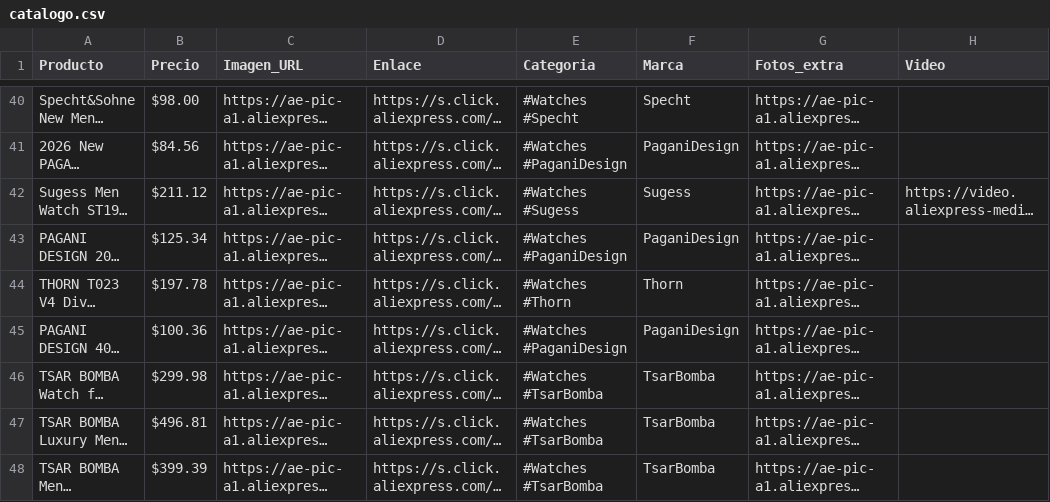
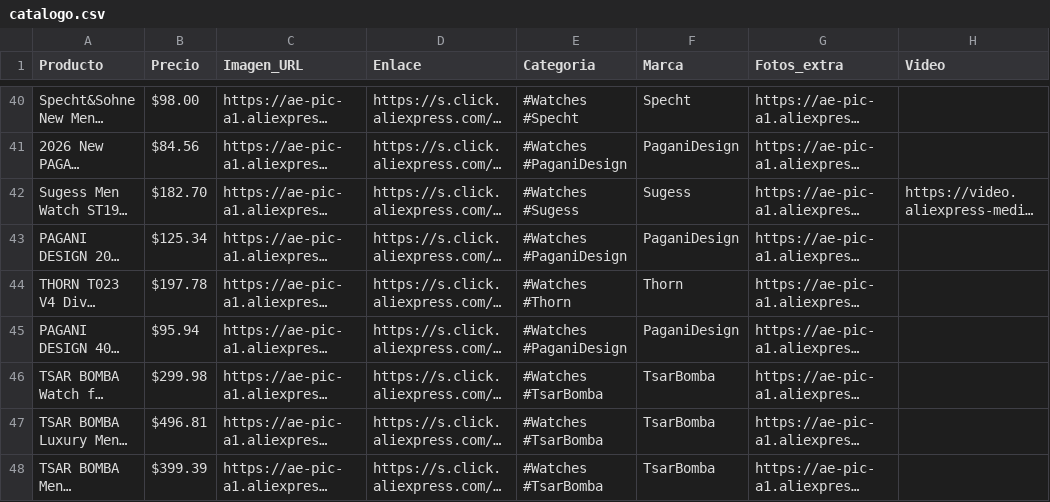
Before and after one commit to Gus1227/Gus1227.github.io, a CSV file: catalogo.csv, drawn as a sheet; only a part is shown, gaps mark what is left out; long unchanged cells end in …; the diff covers the shown part only; the diff names each change by its address in the sheet, - before the commit and + after, or states it on an @@ line.

```diff
--- a/catalogo.csv
+++ b/catalogo.csv
-B42 (Precio): $211.12
+B42 (Precio): $182.70
-B45 (Precio): $100.36
+B45 (Precio): $95.94
```
Also changed, not shown: 22 edited cells elsewhere in this file, 2 other files.
